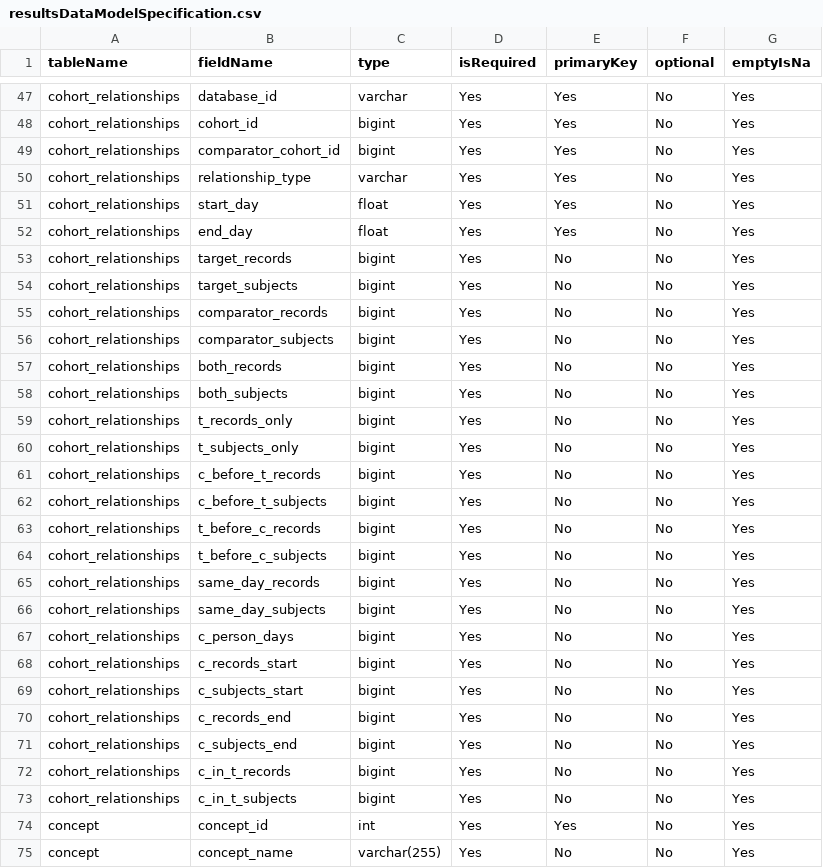
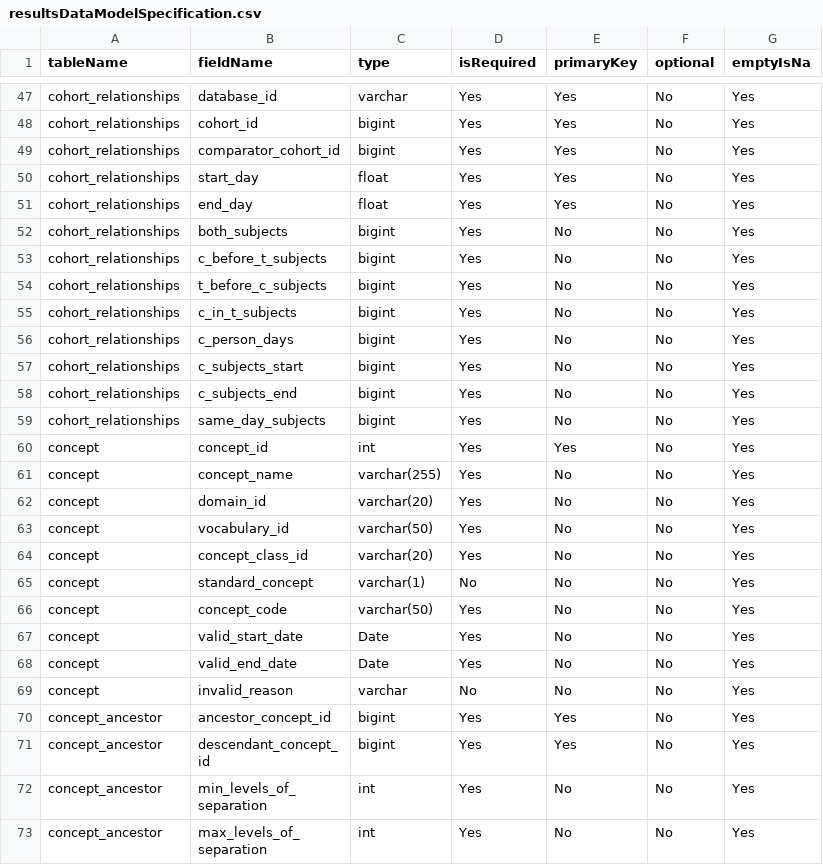
Before and after one commit to OHDSI/CohortDiagnostics, a CSV file: inst/shiny/DiagnosticsExplorer/resultsDataModelSpecification.csv, drawn as a sheet; only a part is shown, gaps mark what is left out; the shorter side is filled out with more unchanged rows.

```diff
--- a/inst/shiny/DiagnosticsExplorer/resultsDataModelSpecification.csv
+++ b/inst/shiny/DiagnosticsExplorer/resultsDataModelSpecification.csv
@@ -49,26 +49,12 @@ cohort_relationships,cohort_id,bigint,Yes,Yes,No,Yes
 cohort_relationships,comparator_cohort_id,bigint,Yes,Yes,No,Yes
-cohort_relationships,relationship_type,varchar,Yes,Yes,No,Yes
 cohort_relationships,start_day,float,Yes,Yes,No,Yes
 cohort_relationships,end_day,float,Yes,Yes,No,Yes
-cohort_relationships,target_records,bigint,Yes,No,No,Yes
-cohort_relationships,target_subjects,bigint,Yes,No,No,Yes
-cohort_relationships,comparator_records,bigint,Yes,No,No,Yes
-cohort_relationships,comparator_subjects,bigint,Yes,No,No,Yes
-cohort_relationships,both_records,bigint,Yes,No,No,Yes
 cohort_relationships,both_subjects,bigint,Yes,No,No,Yes
-cohort_relationships,t_records_only,bigint,Yes,No,No,Yes
-cohort_relationships,t_subjects_only,bigint,Yes,No,No,Yes
-cohort_relationships,c_before_t_records,bigint,Yes,No,No,Yes
 cohort_relationships,c_before_t_subjects,bigint,Yes,No,No,Yes
-cohort_relationships,t_before_c_records,bigint,Yes,No,No,Yes
 cohort_relationships,t_before_c_subjects,bigint,Yes,No,No,Yes
-cohort_relationships,same_day_records,bigint,Yes,No,No,Yes
+cohort_relationships,c_in_t_subjects,bigint,Yes,No,No,Yes
+cohort_relationships,c_person_days,bigint,Yes,No,No,Yes
+cohort_relationships,c_subjects_start,bigint,Yes,No,No,Yes
+cohort_relationships,c_subjects_end,bigint,Yes,No,No,Yes
 cohort_relationships,same_day_subjects,bigint,Yes,No,No,Yes
-cohort_relationships,c_person_days,bigint,Yes,No,No,Yes
-cohort_relationships,c_records_start,bigint,Yes,No,No,Yes
-cohort_relationships,c_subjects_start,bigint,Yes,No,No,Yes
-cohort_relationships,c_records_end,bigint,Yes,No,No,Yes
-cohort_relationships,c_subjects_end,bigint,Yes,No,No,Yes
-cohort_relationships,c_in_t_records,bigint,Yes,No,No,Yes
-cohort_relationships,c_in_t_subjects,bigint,Yes,No,No,Yes
 concept,concept_id,int,Yes,Yes,No,Yes
```
Also changed, not shown: inst/settings/resultsDataModelSpecification.csv, 23 other files.
